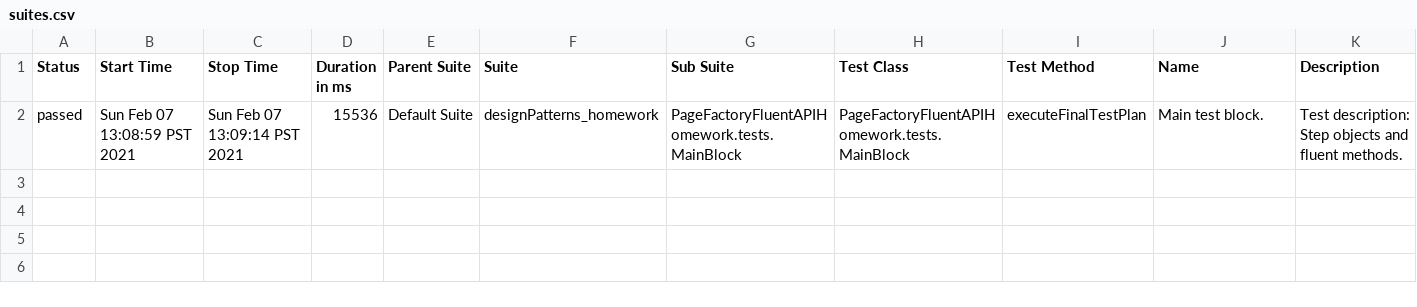
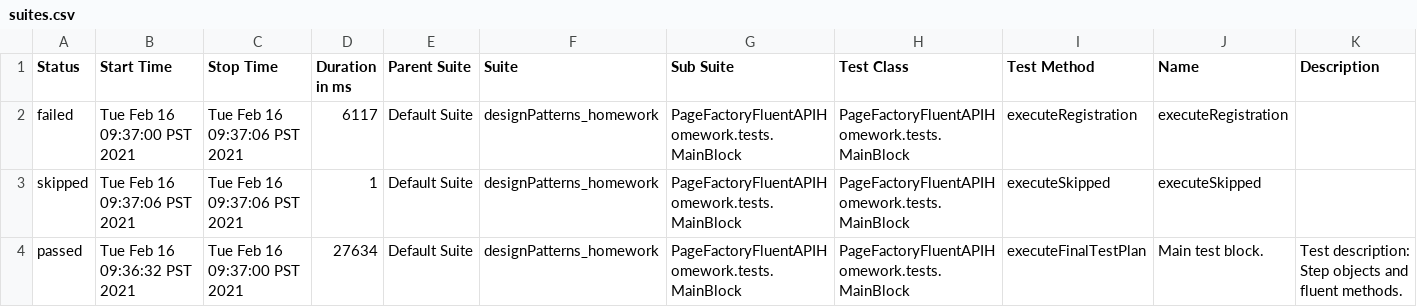
Before and after one commit to MonolithOfficial/allure-report, a CSV file: data/suites.csv, drawn as a sheet.

```diff
--- a/data/suites.csv
+++ b/data/suites.csv
@@ -1,2 +1,4 @@
 "Status","Start Time","Stop Time","Duration in ms","Parent Suite","Suite","Sub Suite","Test Class","Test Method","Name","Description"
-"passed","Sun Feb 07 13:08:59 PST 2021","Sun Feb 07 13:09:14 PST 2021","15536","Default Suite","designPatterns_homework","PageFactoryFluentAPIHomework.tests.MainBlock","PageFactoryFluentAPIHomework.tests.MainBlock","executeFinalTestPlan","Main test block.","Test description: Step objects and fluent methods."
+"failed","Tue Feb 16 09:37:00 PST 2021","Tue Feb 16 09:37:06 PST 2021","6117","Default Suite","designPatterns_homework","PageFactoryFluentAPIHomework.tests.MainBlock","PageFactoryFluentAPIHomework.tests.MainBlock","executeRegistration","executeRegistration",""
+"skipped","Tue Feb 16 09:37:06 PST 2021","Tue Feb 16 09:37:06 PST 2021","1","Default Suite","designPatterns_homework","PageFactoryFluentAPIHomework.tests.MainBlock","PageFactoryFluentAPIHomework.tests.MainBlock","executeSkipped","executeSkipped",""
+"passed","Tue Feb 16 09:36:32 PST 2021","Tue Feb 16 09:37:00 PST 2021","27634","Default Suite","designPatterns_homework","PageFactoryFluentAPIHomework.tests.MainBlock","PageFactoryFluentAPIHomework.tests.MainBlock","executeFinalTestPlan","Main test block.","Test description: Step objects and fluent methods."
```
Also changed, not shown: data/behaviors.csv, 39 other files.
